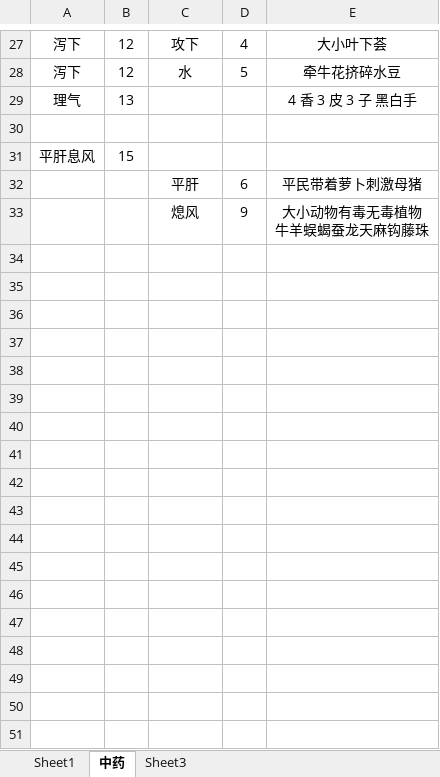
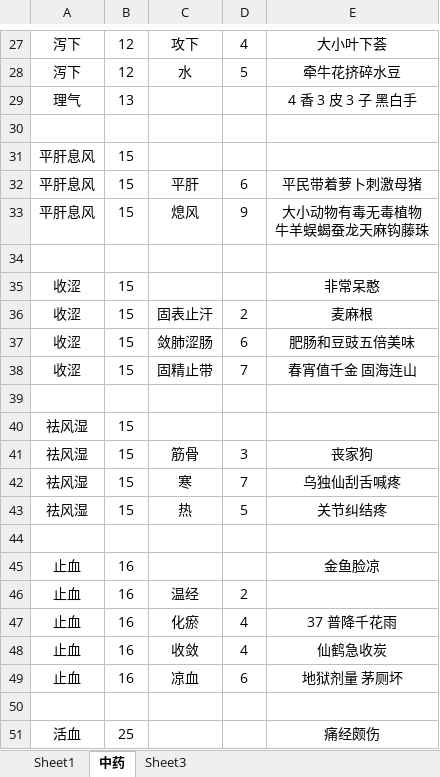
Before and after one commit to Flame57/yikao, an Excel workbook: 记忆.xlsx, sheet 中药, drawn as a sheet; only a part is shown, gaps mark what is left out; values as stored, in another font and other column widths than the file's, no borders; the diff covers the shown part only; the diff names each change by its address in the sheet, - before the commit and + after, or states it on an @@ line.

```diff
--- a/记忆.xlsx (sheet 中药)
+++ b/记忆.xlsx (sheet 中药)
-A32:A33: (empty)
+A32:A33: 平肝息风
-B32:B33: (empty)
+B32:B33: 15
+row 34: (empty)
+row 35: 收涩 | 15 |  |  | 非常呆憨
+row 36: 收涩 | 15 | 固表止汗 | 2 | 麦麻根
+row 37: 收涩 | 15 | 敛肺涩肠 | 6 | 肥肠和豆豉五倍美味
+row 38: 收涩 | 15 | 固精止带 | 7 | 春宵值千金 固海连山
+row 39: (empty)
+row 40: 祛风湿 | 15
+row 41: 祛风湿 | 15 | 筋骨 | 3 | 丧家狗
+row 42: 祛风湿 | 15 | 寒 | 7 | 乌独仙刮舌喊疼
+row 43: 祛风湿 | 15 | 热 | 5 | 关节纠结疼
+row 44: (empty)
+row 45: 止血 | 16 |  |  | 金鱼脸凉
+row 46: 止血 | 16 | 温经 | 2
+row 47: 止血 | 16 | 化瘀 | 4 | 37 普降千花雨
+row 48: 止血 | 16 | 收敛 | 4 | 仙鹤急收炭
+row 49: 止血 | 16 | 凉血 | 6 | 地狱剂量 茅厕坏
+row 50: (empty)
+row 51: 活血 | 25 |  |  | 痛经颇伤
```
Also changed, not shown: 21 added rows, 5 removed rows and 6 edited cells elsewhere in this sheet, 整理.xlsx.
